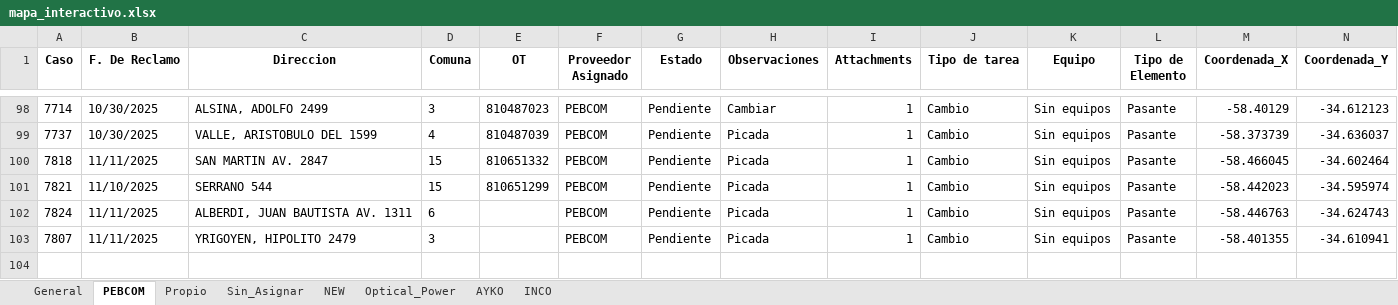
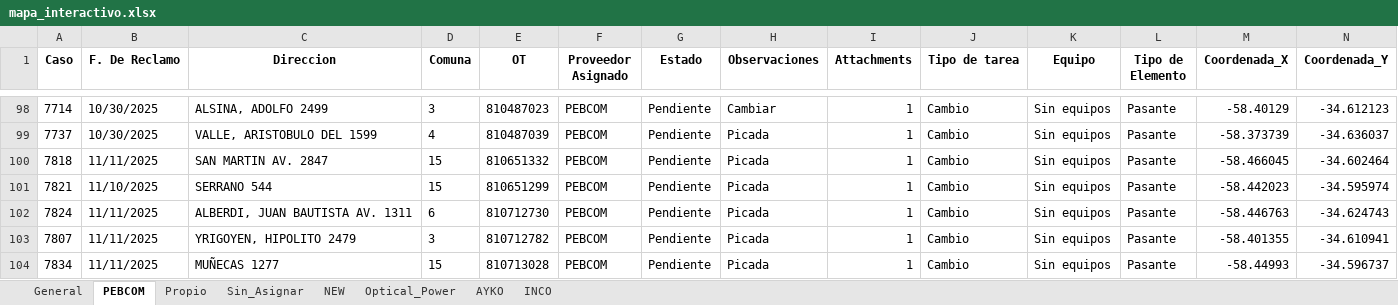
Before and after one commit to gestiondereclamosteco/pendientes_mantenimiento, an Excel workbook: mapa_interactivo.xlsx, sheet PEBCOM, drawn as a sheet; only a part is shown, gaps mark what is left out; values as stored, in another font and other column widths than the file's, no borders; rows hold the shown columns only; the diff names each change by its address in the sheet, - before the commit and + after, or states it on an @@ line.

```diff
--- a/mapa_interactivo.xlsx (sheet PEBCOM)
+++ b/mapa_interactivo.xlsx (sheet PEBCOM)
-E102 (OT): (empty)
+E102 (OT): 810712730
-E103 (OT): (empty)
+E103 (OT): 810712782
+row 104: 7834 | 11/11/2025 | MUÑECAS 1277 | 15 | 810713028 | PEBCOM | Pendiente | Picada | 1 | Cambio | Sin equipos | Pasante | -58.44993 | -34.596737
```
Also changed, not shown: sheet General, sheet NEW, sheet Optical_Power, sheet Sin_Asignar, 1 other file.
